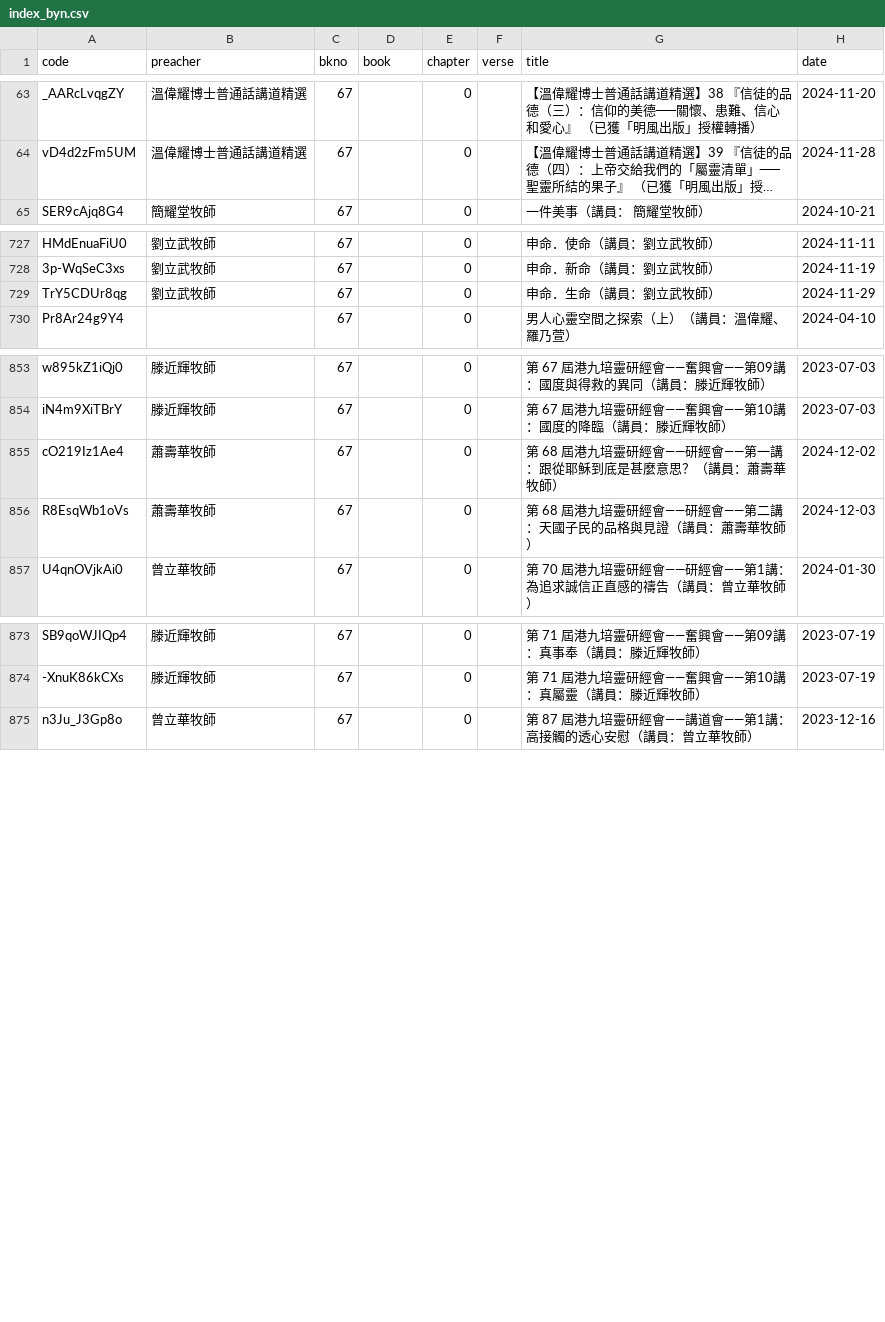
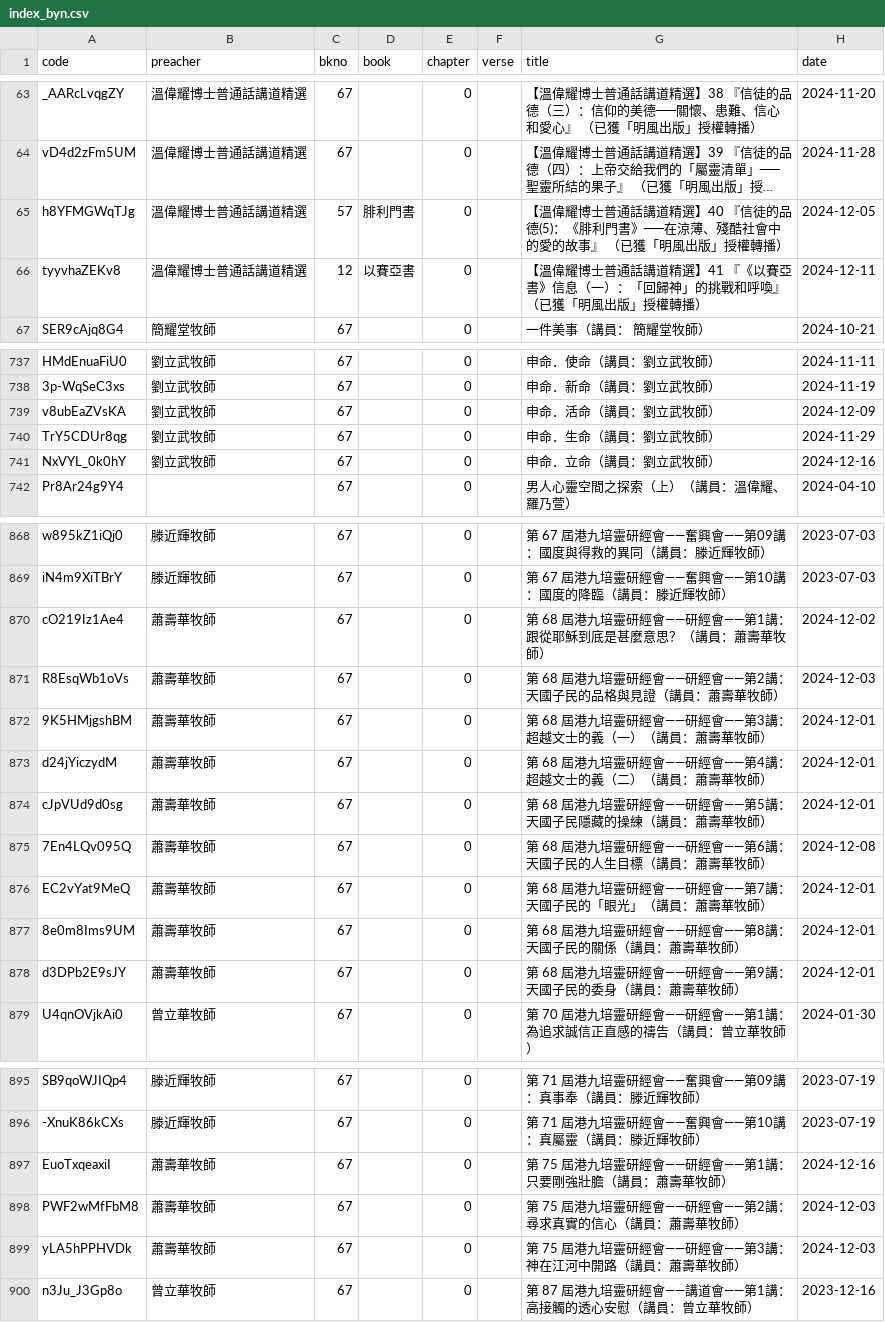
Before and after one commit to michaelchanwahyan/sermon-app, a CSV file: projects/ACSMHK/index_byn.csv, drawn as a sheet; only a part is shown, gaps mark what is left out; long unchanged cells end in …; addresses are those after the commit; the diff covers the shown part only; the diff names each change by its address in the sheet, - before the commit and + after, or states it on an @@ line.

```diff
--- a/projects/ACSMHK/index_byn.csv
+++ b/projects/ACSMHK/index_byn.csv
+row 65: h8YFMGWqTJg | 溫偉耀博士普通話講道精選 | 57 | 腓利門書 | 0 |  | 【溫偉耀博士普通話講道精選】40 『信徒的品德(5)：《腓利門書》──在涼薄、殘酷社會中的愛的故事』 （已獲「明風出版」授權轉播） | 2024-12-05
+row 66: tyyvhaZEKv8 | 溫偉耀博士普通話講道精選 | 12 | 以賽亞書 | 0 |  | 【溫偉耀博士普通話講道精選】41 『《以賽亞書》信息（一）：「回歸神」的挑戰和呼喚』（已獲「明風出版」授權轉播） | 2024-12-11
+row 739: v8ubEaZVsKA | 劉立武牧師 | 67 |  | 0 |  | 申命．活命（講員：劉立武牧師） | 2024-12-09
+row 741: NxVYL_0k0hY | 劉立武牧師 | 67 |  | 0 |  | 申命．立命（講員：劉立武牧師） | 2024-12-16
-G870 (title): …經會——第一講：跟從…
+G870 (title): …經會——第1講：跟從…
-G871 (title): 第 68 屆港九培靈研經會——研經會——第二講：天國子民的品格與見證（講員：蕭壽華牧師）
+G871 (title): 第 68 屆港九培靈研經會——研經會——第2講：天國子民的品格與見證（講員：蕭壽華牧師）
+row 872: 9K5HMjgshBM | 蕭壽華牧師 | 67 |  | 0 |  | 第 68 屆港九培靈研經會——研經會——第3講：超越文士的義（一）（講員：蕭壽華牧師） | 2024-12-01
+row 873: d24jYiczydM | 蕭壽華牧師 | 67 |  | 0 |  | 第 68 屆港九培靈研經會——研經會——第4講：超越文士的義（二）（講員：蕭壽華牧師） | 2024-12-01
+row 874: cJpVUd9d0sg | 蕭壽華牧師 | 67 |  | 0 |  | 第 68 屆港九培靈研經會——研經會——第5講：天國子民隱藏的操練（講員：蕭壽華牧師） | 2024-12-01
+row 875: 7En4LQv095Q | 蕭壽華牧師 | 67 |  | 0 |  | 第 68 屆港九培靈研經會——研經會——第6講：天國子民的人生目標（講員：蕭壽華牧師） | 2024-12-08
+row 876: EC2vYat9MeQ | 蕭壽華牧師 | 67 |  | 0 |  | 第 68 屆港九培靈研經會——研經會——第7講：天國子民的「眼光」（講員：蕭壽華牧師） | 2024-12-01
+row 877: 8e0m8Ims9UM | 蕭壽華牧師 | 67 |  | 0 |  | 第 68 屆港九培靈研經會——研經會——第8講：天國子民的關係（講員：蕭壽華牧師） | 2024-12-01
+row 878: d3DPb2E9sJY | 蕭壽華牧師 | 67 |  | 0 |  | 第 68 屆港九培靈研經會——研經會——第9講：天國子民的委身（講員：蕭壽華牧師） | 2024-12-01
+row 897: EuoTxqeaxiI | 蕭壽華牧師 | 67 |  | 0 |  | 第 75 屆港九培靈研經會——研經會——第1講：只要剛強壯膽（講員：蕭壽華牧師） | 2024-12-16
+row 898: PWF2wMfFbM8 | 蕭壽華牧師 | 67 |  | 0 |  | 第 75 屆港九培靈研經會——研經會——第2講：尋求真實的信心（講員：蕭壽華牧師） | 2024-12-03
+row 899: yLA5hPPHVDk | 蕭壽華牧師 | 67 |  | 0 |  | 第 75 屆港九培靈研經會——研經會——第3講：神在江河中開路（講員：蕭壽華牧師） | 2024-12-03
```
Also changed, not shown: 12 added rows elsewhere in this file, projects/ACSMHK/index_byb.csv, projects/ACSMHK/index_byp.csv, 16 other files.
